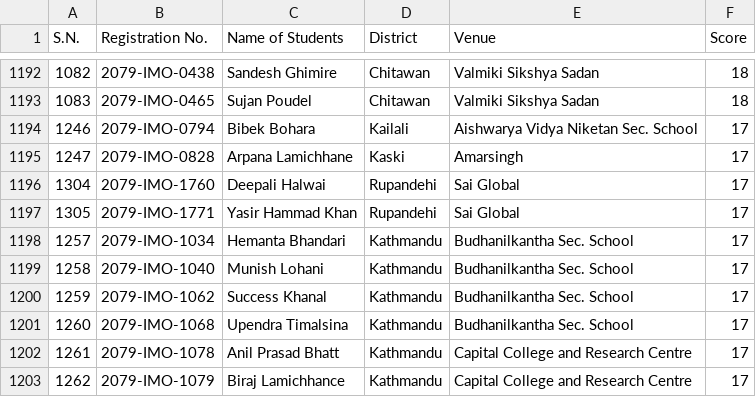
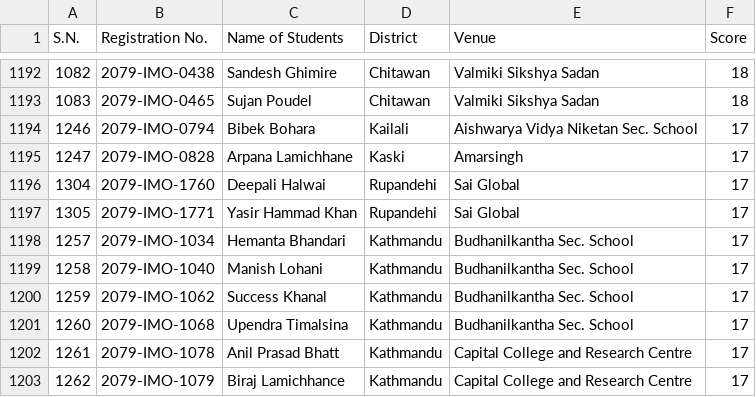
Before and after one commit to adhikariprajitraj/streamlit_app_for_MAN, a CSV file: MAN/final/DMO_final_score.csv, drawn as a sheet; only a part is shown, gaps mark what is left out.

Commit message:
made some adjustments with fonts

```diff
--- a/MAN/final/DMO_final_score.csv
+++ b/MAN/final/DMO_final_score.csv
@@ -1198,3 +1198,3 @@ S.N.,Registration No.,Name of Students,District,Venue,Score
 1257,2079-IMO-1034,Hemanta Bhandari,Kathmandu,Budhanilkantha Sec. School,17
-1258,2079-IMO-1040,Munish Lohani,Kathmandu,Budhanilkantha Sec. School,17
+1258,2079-IMO-1040,Manish Lohani,Kathmandu,Budhanilkantha Sec. School,17
 1259,2079-IMO-1062,Success Khanal,Kathmandu,Budhanilkantha Sec. School,17
```
